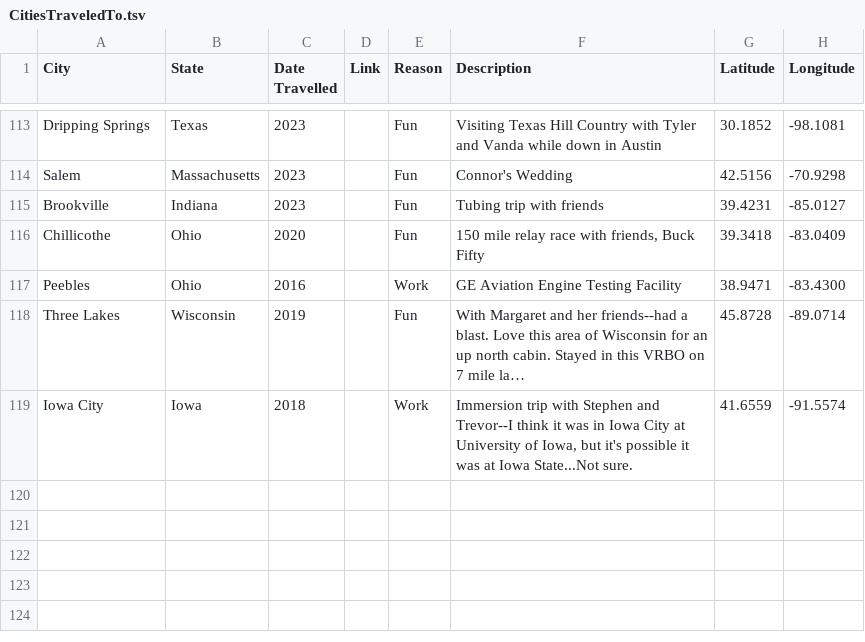
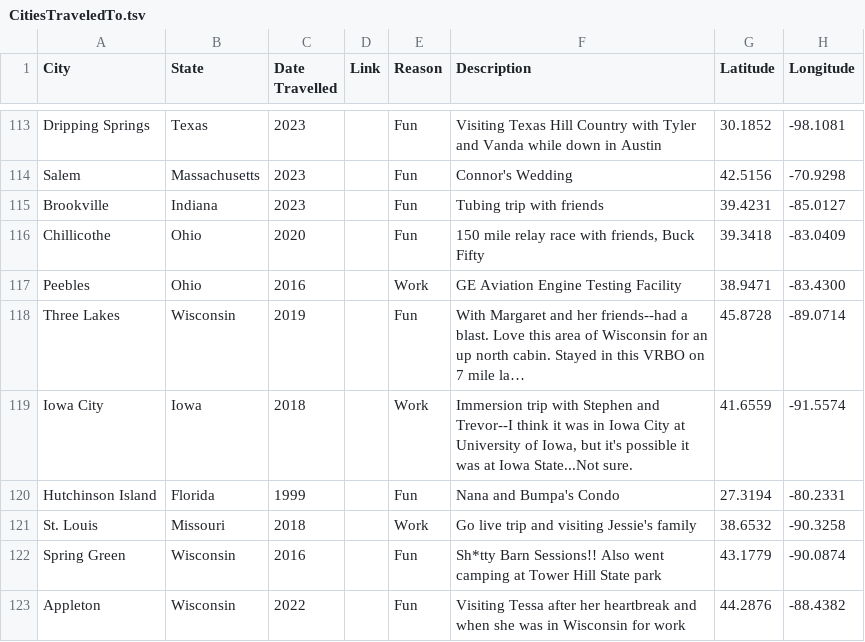
Before and after one commit to taylorchasewhite/US-Travel-Map, a TSV file: data/CitiesTraveledTo.tsv, drawn as a sheet; only a part is shown, gaps mark what is left out; long unchanged cells end in …; the diff names each change by its address in the sheet, - before the commit and + after, or states it on an @@ line.

Commit message:
Update CitiesTraveledTo.tsv
Pt. 2 of adding random trips

```diff
--- a/data/CitiesTraveledTo.tsv
+++ b/data/CitiesTraveledTo.tsv
+row 120: Hutchinson Island | Florida | 1999 |  | Fun | Nana and Bumpa's Condo | 27.3194 | -80.2331
+row 121: St. Louis | Missouri | 2018 |  | Work | Go live trip and visiting Jessie's family | 38.6532 | -90.3258
+row 122: Spring Green | Wisconsin | 2016 |  | Fun | Sh*tty Barn Sessions!! Also went camping at Tower Hill State park | 43.1779 | -90.0874
+row 123: Appleton | Wisconsin | 2022 |  | Fun | Visiting Tessa after her heartbreak and when she was in Wisconsin for work | 44.2876 | -88.4382
```
